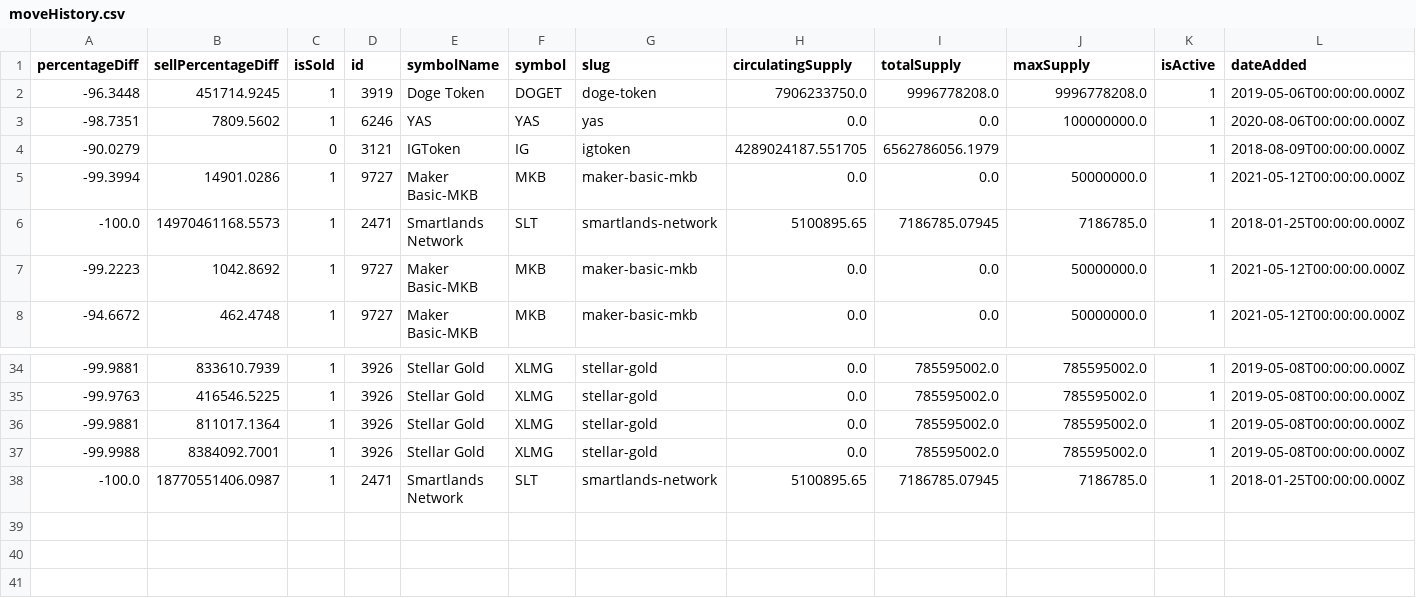
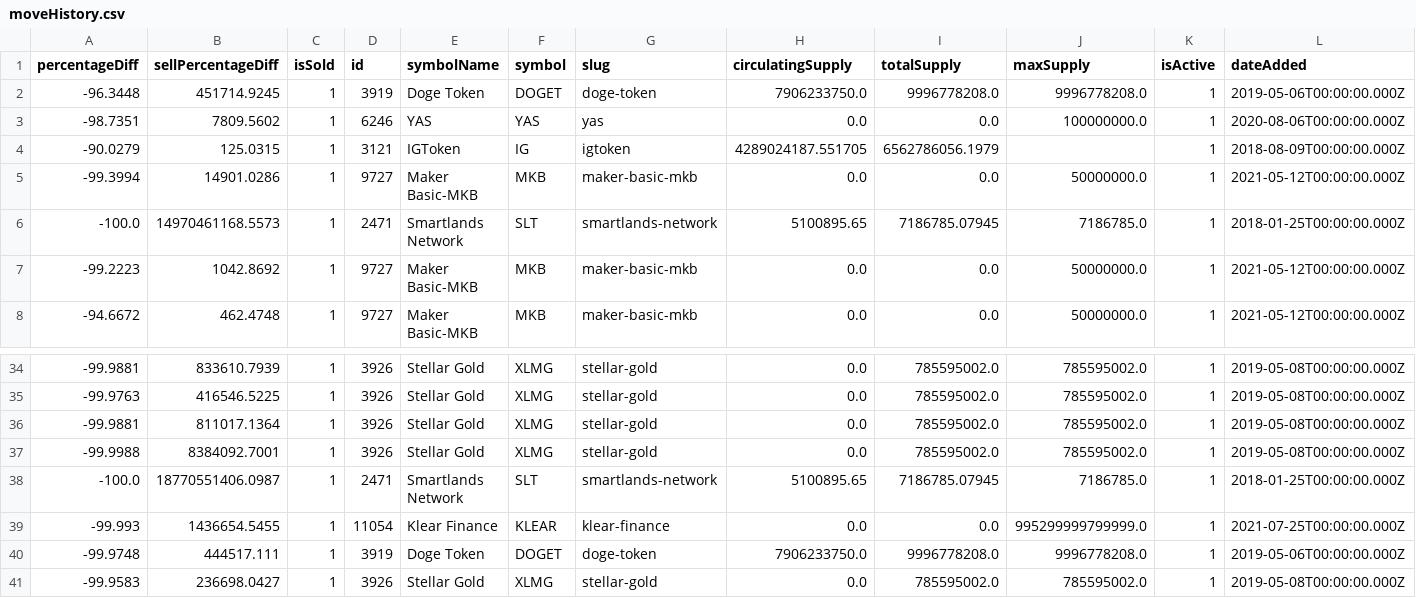
Before and after one commit to Marcos1995/coinMarketCap, a CSV file: moveHistory.csv, drawn as a sheet; only a part is shown, gaps mark what is left out; rows hold the shown columns only; the diff names each change by its address in the sheet, - before the commit and + after, or states it on an @@ line.

```diff
--- a/moveHistory.csv
+++ b/moveHistory.csv
-B4 (sellPercentageDiff): (empty)
+B4 (sellPercentageDiff): 125.0315
-C4 (isSold): 0
+C4 (isSold): 1
+row 39: -99.993 | 1436654.5455 | 1 | 11054 | Klear Finance | KLEAR | klear-finance | 0.0 | 0.0 | 995299999799999.0 | 1 | 2021-07-25T00:00:00.000Z
+row 40: -99.9748 | 444517.111 | 1 | 3919 | Doge Token | DOGET | doge-token | 7906233750.0 | 9996778208.0 | 9996778208.0 | 1 | 2019-05-06T00:00:00.000Z
+row 41: -99.9583 | 236698.0427 | 1 | 3926 | Stellar Gold | XLMG | stellar-gold | 0.0 | 785595002.0 | 785595002.0 | 1 | 2019-05-08T00:00:00.000Z
```
Also changed, not shown: 2 other files.
